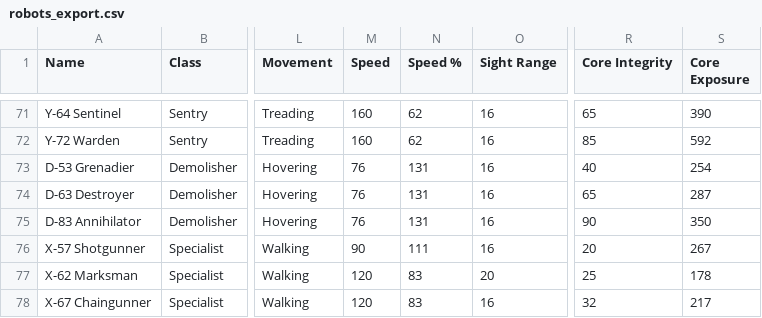
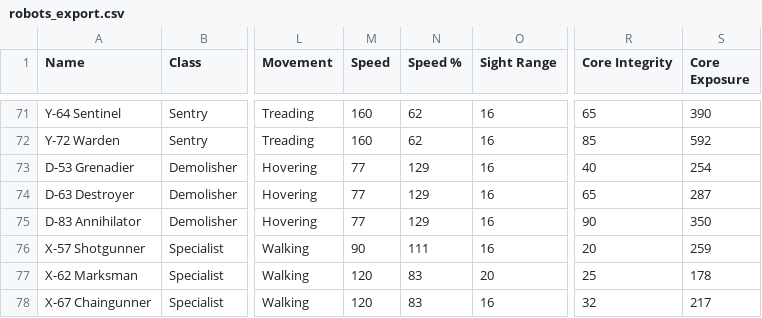
Before and after one commit to noemica/cog-minder, a CSV file: utils/robots_export.csv, drawn as a sheet; only a part is shown, gaps mark what is left out; the diff covers the shown part only; the diff names each change by its address in the sheet, - before the commit and + after, or states it on an @@ line.

```diff
--- a/utils/robots_export.csv
+++ b/utils/robots_export.csv
-M73:M75 (Speed): 76
+M73:M75 (Speed): 77
-N73:N75 (Speed %): 131
+N73:N75 (Speed %): 129
-S76 (Core Exposure): 267
+S76 (Core Exposure): 259
```
Also changed, not shown: 5 added rows and 25 edited cells elsewhere in this file, utils/lore_export.csv, 21 other files.
